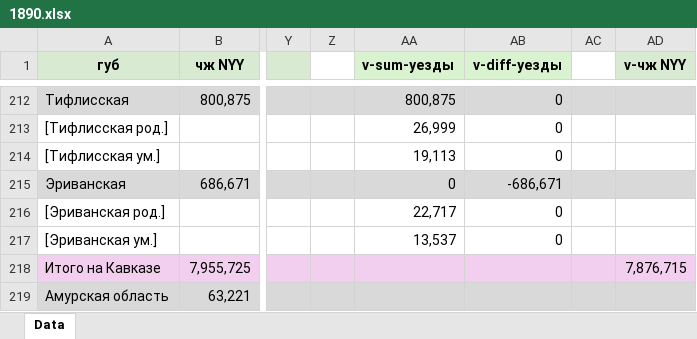
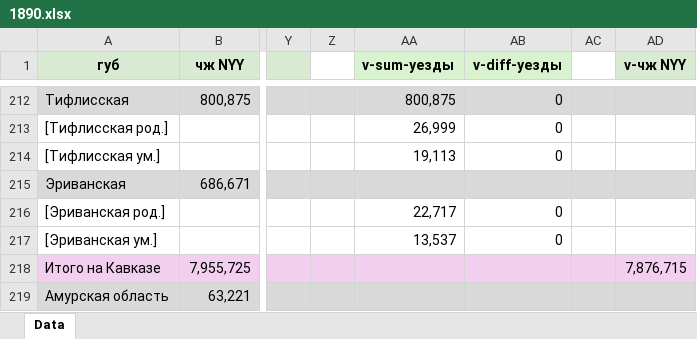
Before and after one commit to oboguev/RTSS, an Excel workbook: rtss-pre1917/src/main/resources/ugvi/year-volumes/1890.xlsx, sheet Data, drawn as a sheet; only a part is shown, gaps mark what is left out; values as stored, in another font and other column widths than the file's, no borders; the diff names each change by its address in the sheet, - before the commit and + after, or states it on an @@ line.

Commit message:
misc

```diff
--- a/rtss-pre1917/src/main/resources/ugvi/year-volumes/1890.xlsx (sheet Data)
+++ b/rtss-pre1917/src/main/resources/ugvi/year-volumes/1890.xlsx (sheet Data)
-AA215 (v-sum-уезды): 0
+AA215 (v-sum-уезды): (empty)
-AB215 (v-diff-уезды): -686,671
+AB215 (v-diff-уезды): (empty)
```
